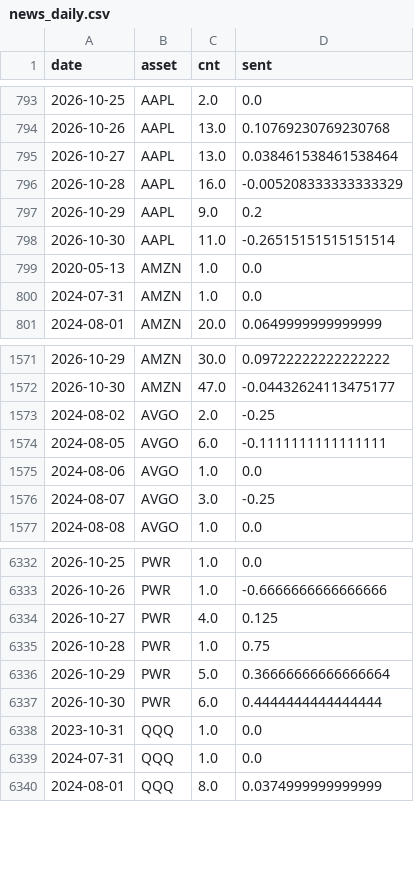
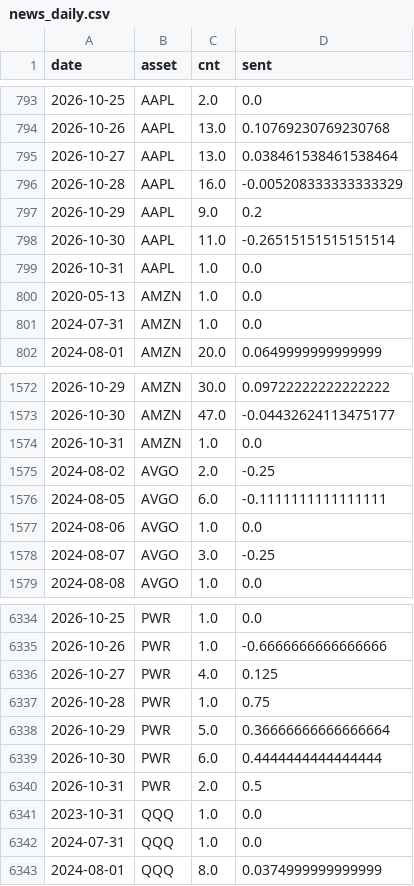
Before and after one commit to Frankestain12/graphfinance, a CSV file: data_store/news_daily.csv, drawn as a sheet; only a part is shown, gaps mark what is left out.

```diff
--- a/data_store/news_daily.csv
+++ b/data_store/news_daily.csv
@@ -798,2 +798,3 @@ date,asset,cnt,sent
 2026-10-30,AAPL,11.0,-0.26515151515151514
+2026-10-31,AAPL,1.0,0.0
 2020-05-13,AMZN,1.0,0.0
@@ -1572,2 +1573,3 @@ date,asset,cnt,sent
 2026-10-30,AMZN,47.0,-0.04432624113475177
+2026-10-31,AMZN,1.0,0.0
 2024-08-02,AVGO,2.0,-0.25
@@ -6337,2 +6339,3 @@ date,asset,cnt,sent
 2026-10-30,PWR,6.0,0.4444444444444444
+2026-10-31,PWR,2.0,0.5
 2023-10-31,QQQ,1.0,0.0
```
Also changed, not shown: 5 other files.
